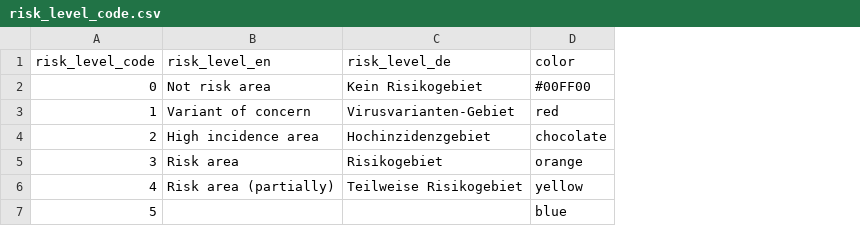
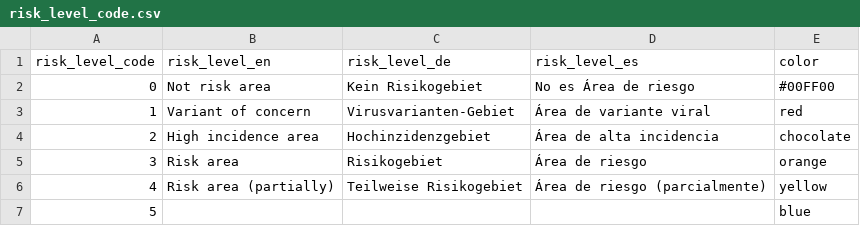
Before and after one commit to dieghernan/RKI-Corona-Atlas, a CSV file: assets/data/risk_level_code.csv, drawn as a sheet; the diff names each change by its address in the sheet, - before the commit and + after, or states it on an @@ line.

```diff
--- a/assets/data/risk_level_code.csv
+++ b/assets/data/risk_level_code.csv
+column D (risk_level_es), rows 2-6: No es Área de riesgo | Área de variante viral | Área de alta incidencia | Área de riesgo | Área de riesgo (parcialmente)
```
Also changed, not shown: assets/data/idioms.csv, 6 other files.
